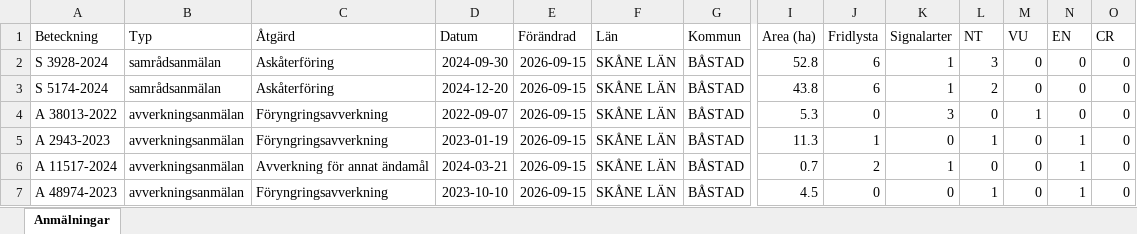
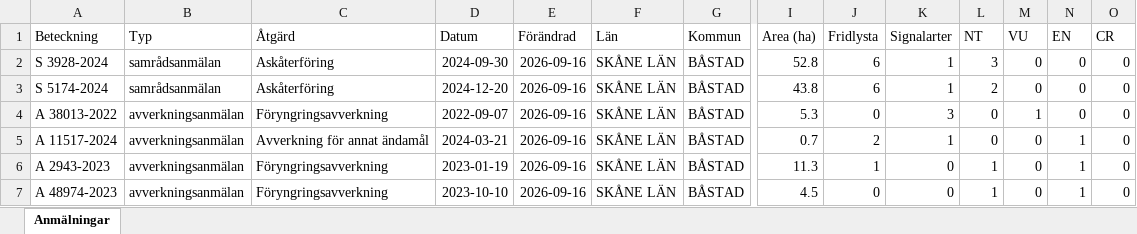
Before and after one commit to klasma/Logging_1278, an Excel workbook: Översikt BÅSTAD.xlsx, sheet Anmälningar, drawn as a sheet; only a part is shown, gaps mark what is left out; values as stored, in another font and other column widths than the file's, no borders; removed rows and columns are numbered as before the commit, all else as after; rows hold the shown columns only; the diff covers the shown part only; the diff names each change by its address in the sheet, - before the commit and + after, or states it on an @@ line.

```diff
--- a/Översikt BÅSTAD.xlsx (sheet Anmälningar)
+++ b/Översikt BÅSTAD.xlsx (sheet Anmälningar)
-E2:E4 (Förändrad): 2026-09-15
+E2:E4 (Förändrad): 2026-09-16
-row 5: A 2943-2023 | avverkningsanmälan | Föryngringsavverkning | 2023-01-19 | 2026-09-15 | SKÅNE LÄN | BÅSTAD | 11.3 | 1 | 0 | 1 | 0 | 1 | 0
-E5 (Förändrad): 2026-09-15
+E5 (Förändrad): 2026-09-16
+row 6: A 2943-2023 | avverkningsanmälan | Föryngringsavverkning | 2023-01-19 | 2026-09-16 | SKÅNE LÄN | BÅSTAD | 11.3 | 1 | 0 | 1 | 0 | 1 | 0
-E7 (Förändrad): 2026-09-15
+E7 (Förändrad): 2026-09-16
```
Also changed, not shown: 3 added rows, 3 removed rows and 97 edited cells elsewhere in this sheet, artfynd/A 1782-2024 artfynd.xlsx, artfynd/A 18328-2025 artfynd.xlsx, 57 other files.
